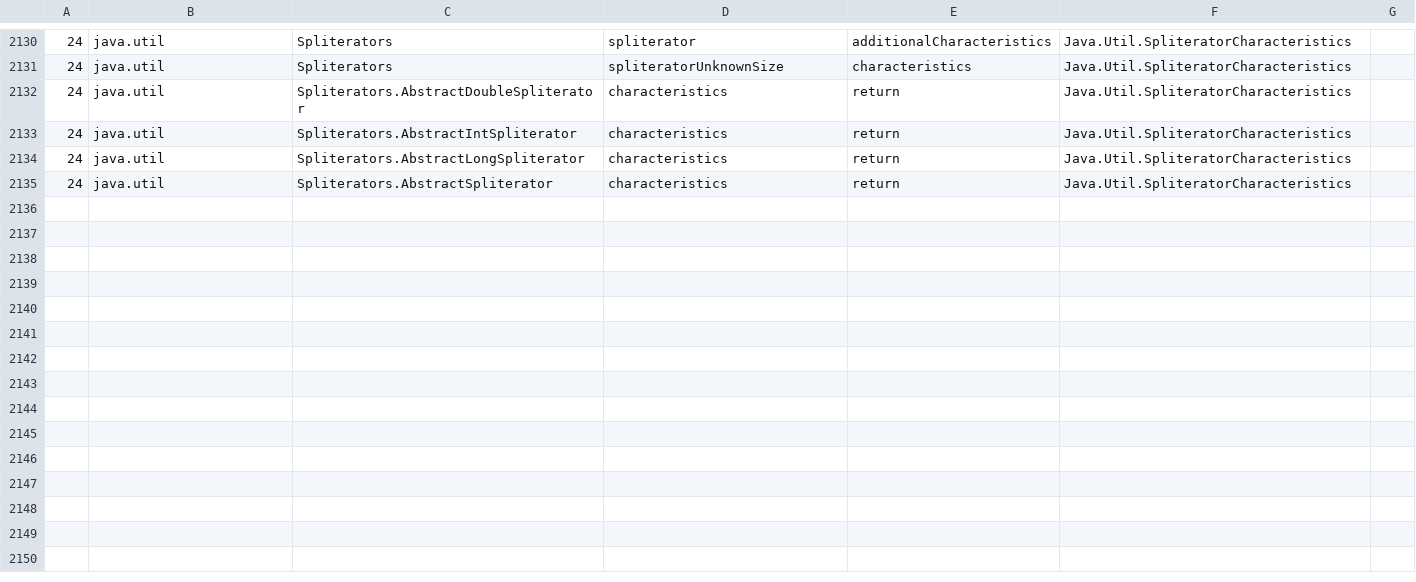
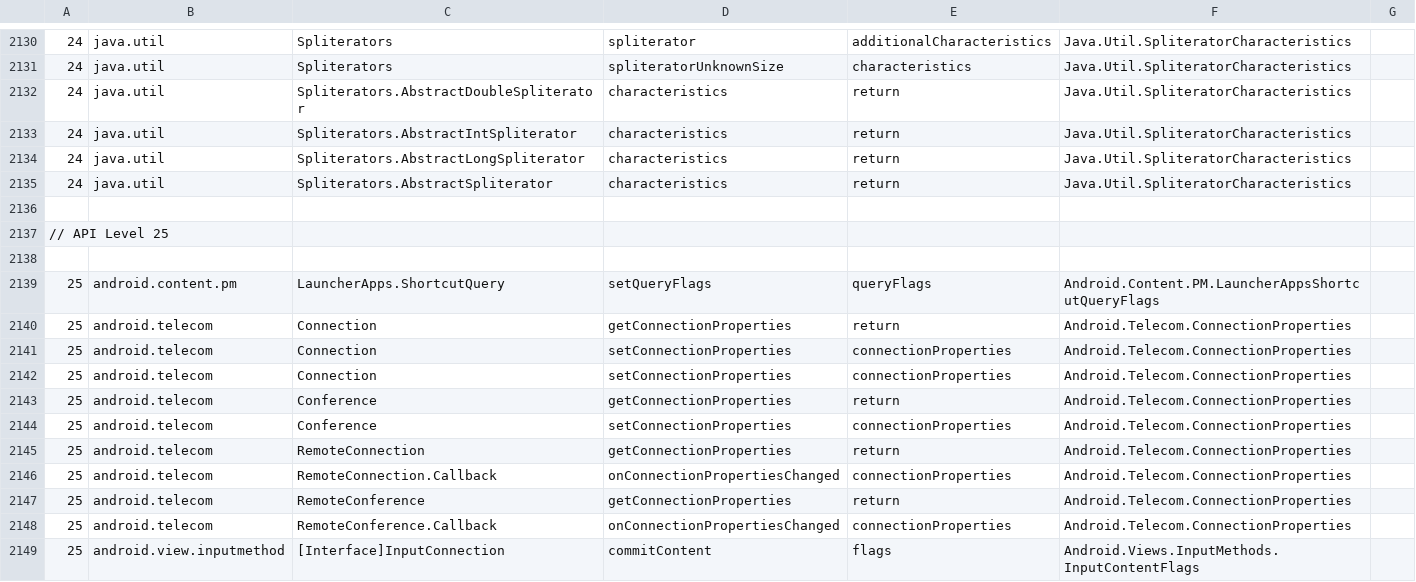
Before and after one commit to dotnet/android, a CSV file: src/Mono.Android/methodmap.csv, drawn as a sheet; only a part is shown, gaps mark what is left out; the diff names each change by its address in the sheet, - before the commit and + after, or states it on an @@ line.

```diff
--- a/src/Mono.Android/methodmap.csv
+++ b/src/Mono.Android/methodmap.csv
+row 2136: (empty)
+row 2137: // API Level 25
+row 2138: (empty)
+row 2139: 25 | android.content.pm | LauncherApps.ShortcutQuery | setQueryFlags | queryFlags | Android.Content.PM.LauncherAppsShortcutQueryFlags
+row 2140: 25 | android.telecom | Connection | getConnectionProperties | return | Android.Telecom.ConnectionProperties
+row 2141: 25 | android.telecom | Connection | setConnectionProperties | connectionProperties | Android.Telecom.ConnectionProperties
+row 2142: 25 | android.telecom | Connection | setConnectionProperties | connectionProperties | Android.Telecom.ConnectionProperties
+row 2143: 25 | android.telecom | Conference | getConnectionProperties | return | Android.Telecom.ConnectionProperties
+row 2144: 25 | android.telecom | Conference | setConnectionProperties | connectionProperties | Android.Telecom.ConnectionProperties
+row 2145: 25 | android.telecom | RemoteConnection | getConnectionProperties | return | Android.Telecom.ConnectionProperties
+row 2146: 25 | android.telecom | RemoteConnection.Callback | onConnectionPropertiesChanged | connectionProperties | Android.Telecom.ConnectionProperties
+row 2147: 25 | android.telecom | RemoteConference | getConnectionProperties | return | Android.Telecom.ConnectionProperties
+row 2148: 25 | android.telecom | RemoteConference.Callback | onConnectionPropertiesChanged | connectionProperties | Android.Telecom.ConnectionProperties
+row 2149: 25 | android.view.inputmethod | [Interface]InputConnection | commitContent | flags | Android.Views.InputMethods.InputContentFlags
```
Also changed, not shown: src/Mono.Android/map.csv, 1 other file.
